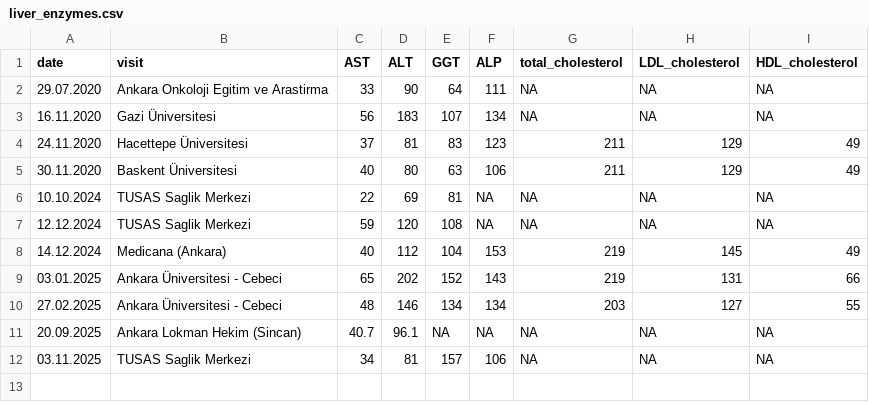
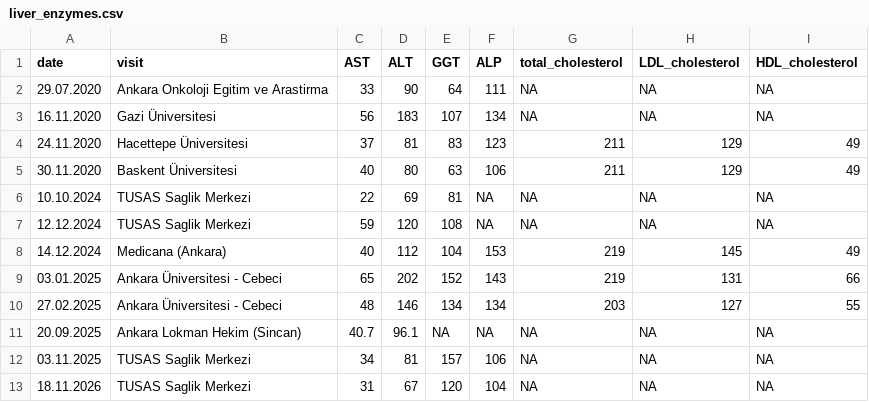
Before and after one commit to gungorMetehan/my_df, a CSV file: dfs/liver_enzymes.csv, drawn as a sheet.

Commit message:
Update liver_enzymes.csv

```diff
--- a/dfs/liver_enzymes.csv
+++ b/dfs/liver_enzymes.csv
@@ -12 +12,2 @@ date,visit,AST,ALT,GGT,ALP,total_cholesterol,LDL_cholesterol,HDL_cholesterol
 03.11.2025,TUSAS Saglik Merkezi,34,81,157,106,NA,NA,NA
+18.11.2026,TUSAS Saglik Merkezi,31,67,120,104,NA,NA,NA
```
